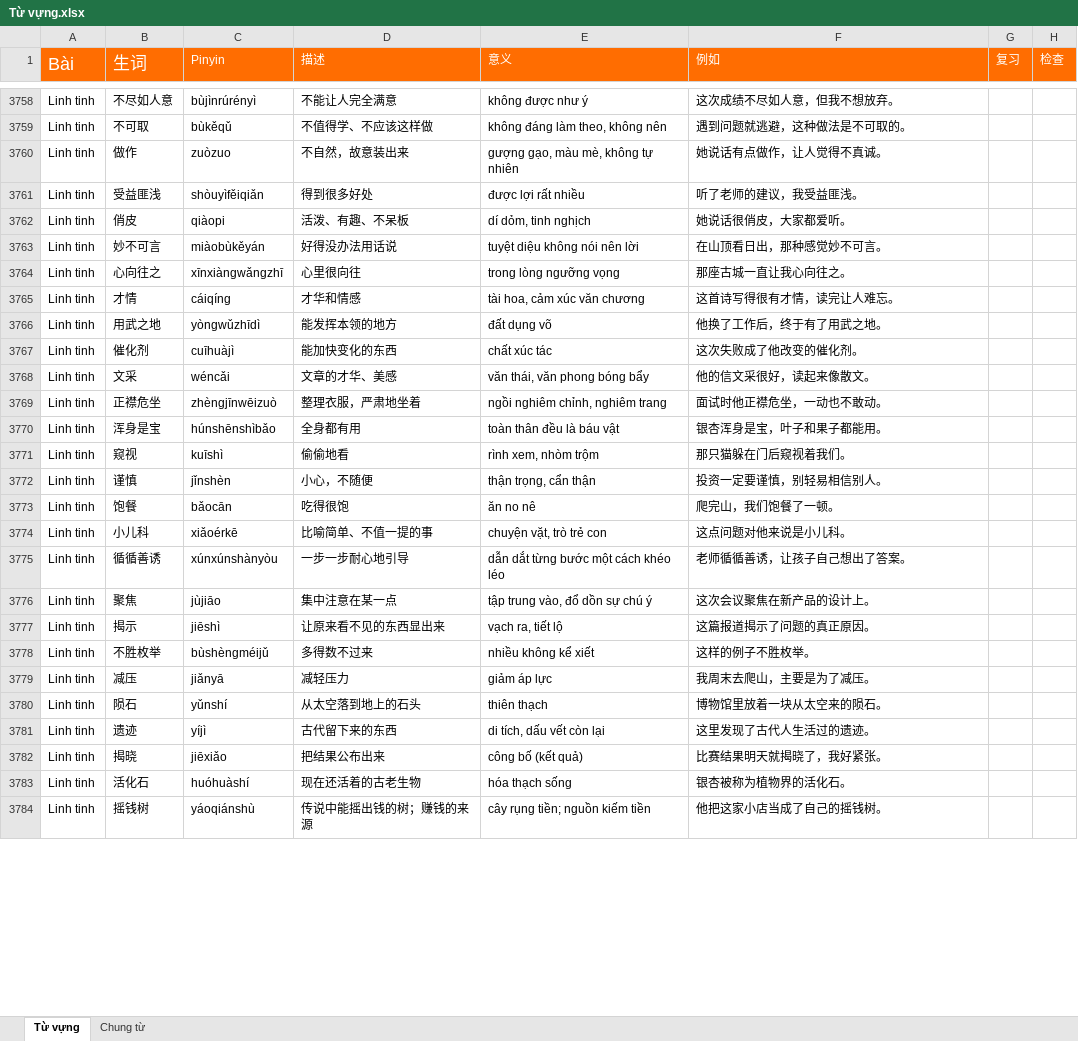
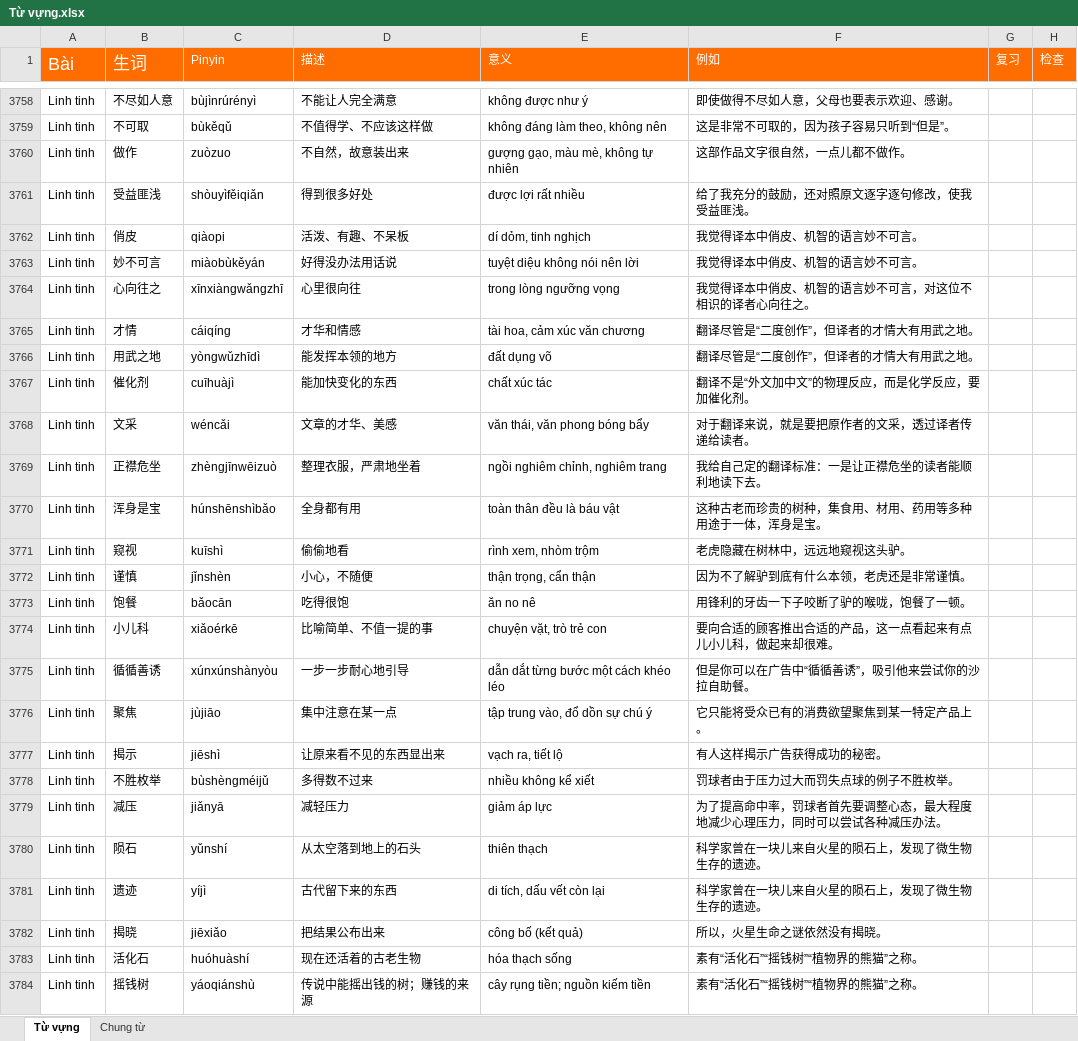
Before and after one commit to HuyenNguyen911/chinese-learning-os, an Excel workbook: raw/Từ vựng.xlsx, sheet Từ vựng, drawn as a sheet; only a part is shown, gaps mark what is left out; values as stored, in another font and other column widths than the file's, no borders; conditional formats not drawn; the diff covers the shown part only; the diff names each change by its address in the sheet, - before the commit and + after, or states it on an @@ line.

```diff
--- a/raw/Từ vựng.xlsx (sheet Từ vựng)
+++ b/raw/Từ vựng.xlsx (sheet Từ vựng)
-F3758 (例如): 这次成绩不尽如人意，但我不想放弃。
+F3758 (例如): 即使做得不尽如人意，父母也要表示欢迎、感谢。
-F3759 (例如): 遇到问题就逃避，这种做法是不可取的。
+F3759 (例如): 这是非常不可取的，因为孩子容易只听到“但是”。
-F3760 (例如): 她说话有点做作，让人觉得不真诚。
+F3760 (例如): 这部作品文字很自然，一点儿都不做作。
-F3761 (例如): 听了老师的建议，我受益匪浅。
+F3761 (例如): 给了我充分的鼓励，还对照原文逐字逐句修改，使我受益匪浅。
-F3762 (例如): 她说话很俏皮，大家都爱听。
+F3762 (例如): 我觉得译本中俏皮、机智的语言妙不可言。
-F3763 (例如): 在山顶看日出，那种感觉妙不可言。
+F3763 (例如): 我觉得译本中俏皮、机智的语言妙不可言。
-F3764 (例如): 那座古城一直让我心向往之。
+F3764 (例如): 我觉得译本中俏皮、机智的语言妙不可言，对这位不相识的译者心向往之。
-F3765 (例如): 这首诗写得很有才情，读完让人难忘。
+F3765 (例如): 翻译尽管是“二度创作”，但译者的才情大有用武之地。
-F3766 (例如): 他换了工作后，终于有了用武之地。
+F3766 (例如): 翻译尽管是“二度创作”，但译者的才情大有用武之地。
-F3767 (例如): 这次失败成了他改变的催化剂。
+F3767 (例如): 翻译不是“外文加中文”的物理反应，而是化学反应，要加催化剂。
-F3768 (例如): 他的信文采很好，读起来像散文。
+F3768 (例如): 对于翻译来说，就是要把原作者的文采，透过译者传递给读者。
-F3769 (例如): 面试时他正襟危坐，一动也不敢动。
+F3769 (例如): 我给自己定的翻译标准：一是让正襟危坐的读者能顺利地读下去。
-F3770 (例如): 银杏浑身是宝，叶子和果子都能用。
+F3770 (例如): 这种古老而珍贵的树种，集食用、材用、药用等多种用途于一体，浑身是宝。
-F3771 (例如): 那只猫躲在门后窥视着我们。
+F3771 (例如): 老虎隐藏在树林中，远远地窥视这头驴。
-F3772 (例如): 投资一定要谨慎，别轻易相信别人。
+F3772 (例如): 因为不了解驴到底有什么本领，老虎还是非常谨慎。
-F3773 (例如): 爬完山，我们饱餐了一顿。
+F3773 (例如): 用锋利的牙齿一下子咬断了驴的喉咙，饱餐了一顿。
-F3774 (例如): 这点问题对他来说是小儿科。
+F3774 (例如): 要向合适的顾客推出合适的产品，这一点看起来有点儿小儿科，做起来却很难。
-F3775 (例如): 老师循循善诱，让孩子自己想出了答案。
+F3775 (例如): 但是你可以在广告中“循循善诱”，吸引他来尝试你的沙拉自助餐。
-F3776 (例如): 这次会议聚焦在新产品的设计上。
+F3776 (例如): 它只能将受众已有的消费欲望聚焦到某一特定产品上。
-F3777 (例如): 这篇报道揭示了问题的真正原因。
+F3777 (例如): 有人这样揭示广告获得成功的秘密。
-F3778 (例如): 这样的例子不胜枚举。
+F3778 (例如): 罚球者由于压力过大而罚失点球的例子不胜枚举。
-F3779 (例如): 我周末去爬山，主要是为了减压。
+F3779 (例如): 为了提高命中率，罚球者首先要调整心态，最大程度地减少心理压力，同时可以尝试各种减压办法。
-F3780 (例如): 博物馆里放着一块从太空来的陨石。
+F3780 (例如): 科学家曾在一块儿来自火星的陨石上，发现了微生物生存的遗迹。
-F3781 (例如): 这里发现了古代人生活过的遗迹。
+F3781 (例如): 科学家曾在一块儿来自火星的陨石上，发现了微生物生存的遗迹。
-F3782 (例如): 比赛结果明天就揭晓了，我好紧张。
+F3782 (例如): 所以，火星生命之谜依然没有揭晓。
-F3783 (例如): 银杏被称为植物界的活化石。
+F3783 (例如): 素有“活化石”“摇钱树”“植物界的熊猫”之称。
-F3784 (例如): 他把这家小店当成了自己的摇钱树。
+F3784 (例如): 素有“活化石”“摇钱树”“植物界的熊猫”之称。
```
Also changed, not shown: 36 edited cells elsewhere in this sheet, 2 other files.
